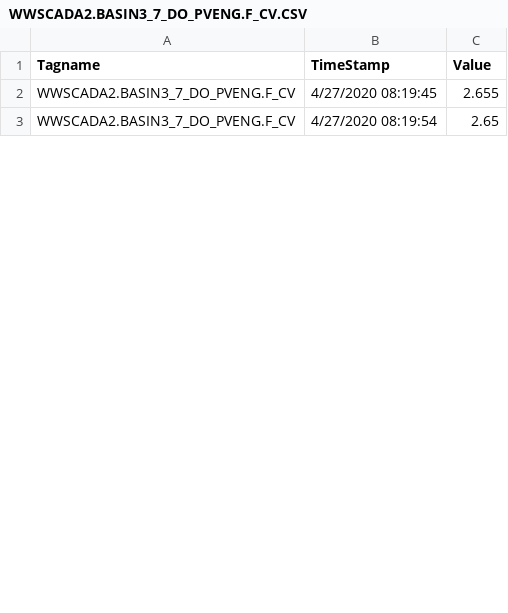
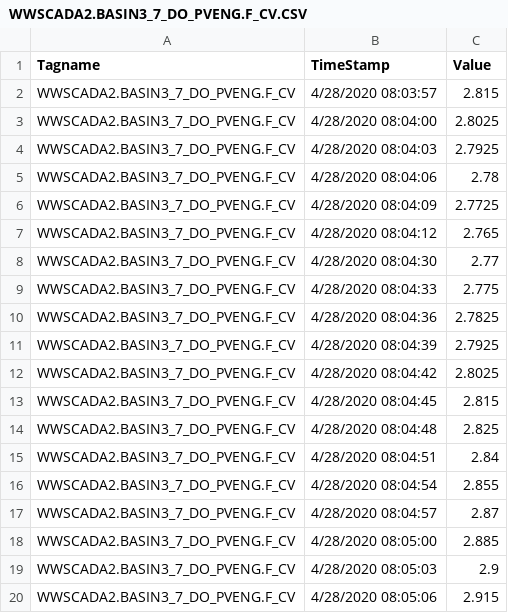
Before and after one commit to KNewhart/WRRF-Analytics, a CSV file: Raw data/WWSCADA2.BASIN3_7_DO_PVENG.F_CV.CSV, drawn as a sheet; only a part is shown; the diff covers the shown part only.

```diff
--- a/Raw data/WWSCADA2.BASIN3_7_DO_PVENG.F_CV.CSV
+++ b/Raw data/WWSCADA2.BASIN3_7_DO_PVENG.F_CV.CSV
@@ -1,3 +1,20 @@
 Tagname,TimeStamp,Value
-WWSCADA2.BASIN3_7_DO_PVENG.F_CV,4/27/2020 08:19:45,2.655
-WWSCADA2.BASIN3_7_DO_PVENG.F_CV,4/27/2020 08:19:54,2.65
+WWSCADA2.BASIN3_7_DO_PVENG.F_CV,4/28/2020 08:03:57,2.815
+WWSCADA2.BASIN3_7_DO_PVENG.F_CV,4/28/2020 08:04:00,2.8025
+WWSCADA2.BASIN3_7_DO_PVENG.F_CV,4/28/2020 08:04:03,2.7925
+WWSCADA2.BASIN3_7_DO_PVENG.F_CV,4/28/2020 08:04:06,2.78
+WWSCADA2.BASIN3_7_DO_PVENG.F_CV,4/28/2020 08:04:09,2.7725
+WWSCADA2.BASIN3_7_DO_PVENG.F_CV,4/28/2020 08:04:12,2.765
+WWSCADA2.BASIN3_7_DO_PVENG.F_CV,4/28/2020 08:04:30,2.77
+WWSCADA2.BASIN3_7_DO_PVENG.F_CV,4/28/2020 08:04:33,2.775
+WWSCADA2.BASIN3_7_DO_PVENG.F_CV,4/28/2020 08:04:36,2.7825
+WWSCADA2.BASIN3_7_DO_PVENG.F_CV,4/28/2020 08:04:39,2.7925
+WWSCADA2.BASIN3_7_DO_PVENG.F_CV,4/28/2020 08:04:42,2.8025
+WWSCADA2.BASIN3_7_DO_PVENG.F_CV,4/28/2020 08:04:45,2.815
+WWSCADA2.BASIN3_7_DO_PVENG.F_CV,4/28/2020 08:04:48,2.825
+WWSCADA2.BASIN3_7_DO_PVENG.F_CV,4/28/2020 08:04:51,2.84
+WWSCADA2.BASIN3_7_DO_PVENG.F_CV,4/28/2020 08:04:54,2.855
+WWSCADA2.BASIN3_7_DO_PVENG.F_CV,4/28/2020 08:04:57,2.87
+WWSCADA2.BASIN3_7_DO_PVENG.F_CV,4/28/2020 08:05:00,2.885
+WWSCADA2.BASIN3_7_DO_PVENG.F_CV,4/28/2020 08:05:03,2.9
+WWSCADA2.BASIN3_7_DO_PVENG.F_CV,4/28/2020 08:05:06,2.915
```
Also changed, not shown: 19 added rows, 13 removed rows and 32 edited cells elsewhere in this file, Raw data/WWSCADA2.NIA33391_AB3_AMMONIA.F_CV.CSV, Raw data/WWSCADA2.NIF31053_PE_TO_ABAS_FLOW.F_CV.CSV, 19 other files.
